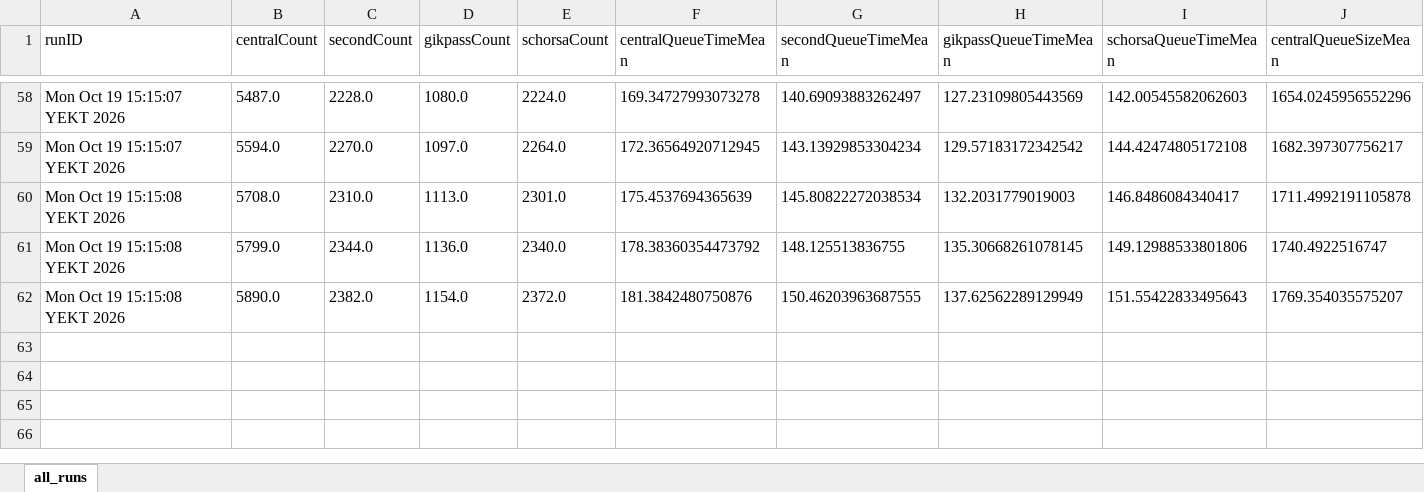
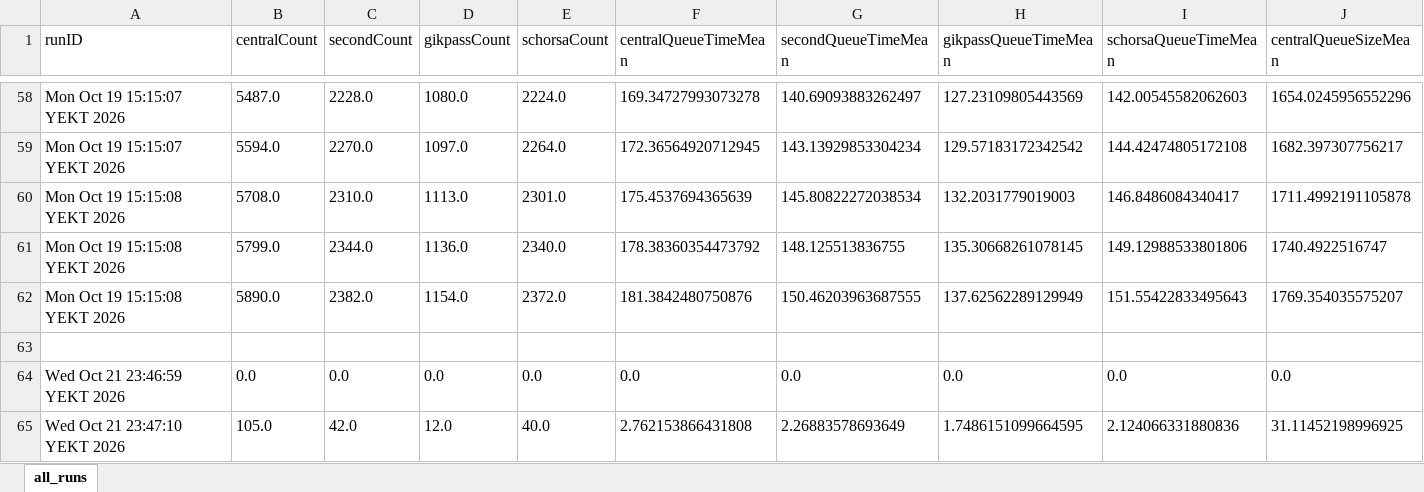
Before and after one commit to Reltig/Gikkon, an Excel workbook: excel_logs.xlsx, sheet all_runs, drawn as a sheet; only a part is shown, gaps mark what is left out; values as stored, in another font and other column widths than the file's, no borders; rows hold the shown columns only; the diff names each change by its address in the sheet, - before the commit and + after, or states it on an @@ line.

Commit message:
function for changing queue added

```diff
--- a/excel_logs.xlsx (sheet all_runs)
+++ b/excel_logs.xlsx (sheet all_runs)
+row 63: (empty)
+row 64: Wed Oct 21 23:46:59 YEKT 2026 | 0.0 | 0.0 | 0.0 | 0.0 | 0.0 | 0.0 | 0.0 | 0.0 | 0.0
+row 65: Wed Oct 21 23:47:10 YEKT 2026 | 105.0 | 42.0 | 12.0 | 40.0 | 2.762153866431808 | 2.26883578693649 | 1.7486151099664595 | 2.124066331880836 | 31.11452198996925
```
Also changed, not shown: 1 other file.
